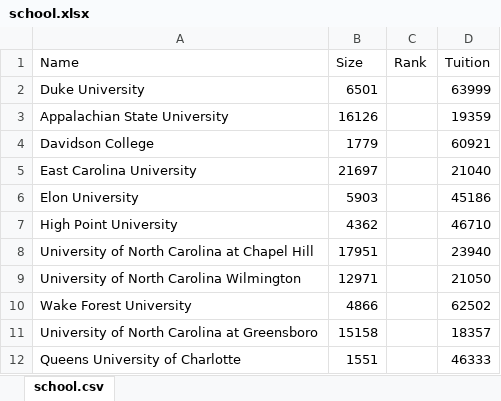
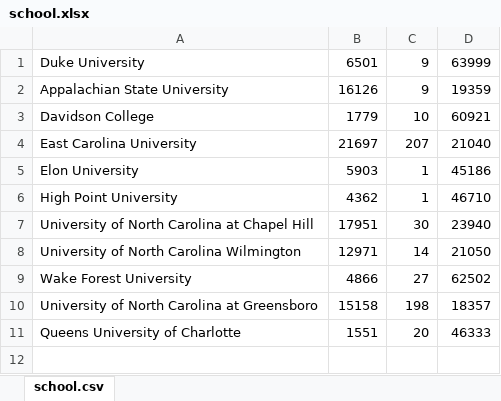
Before and after one commit to jjsiman/316_project, an Excel workbook: database/data/school.xlsx, sheet school.csv, drawn as a sheet; values as stored, in another font and other column widths than the file's, no borders; removed rows and columns are numbered as before the commit, all else as after; the diff names each change by its address in the sheet, - before the commit and + after, or states it on an @@ line.

Commit message:
Database creation, 1st go

```diff
--- a/database/data/school.xlsx (sheet school.csv)
+++ b/database/data/school.xlsx (sheet school.csv)
-row 1: Name | Size | Rank | Tuition
-C1:C2: (empty)
+C1:C2: 9
-C3: (empty)
+C3: 10
-C4: (empty)
+C4: 207
-C5:C6: (empty)
+C5:C6: 1
-C7: (empty)
+C7: 30
-C8: (empty)
+C8: 14
-C9: (empty)
+C9: 27
-C10: (empty)
+C10: 198
-C11: (empty)
+C11: 20
```
Also changed, not shown: 4 other files.
